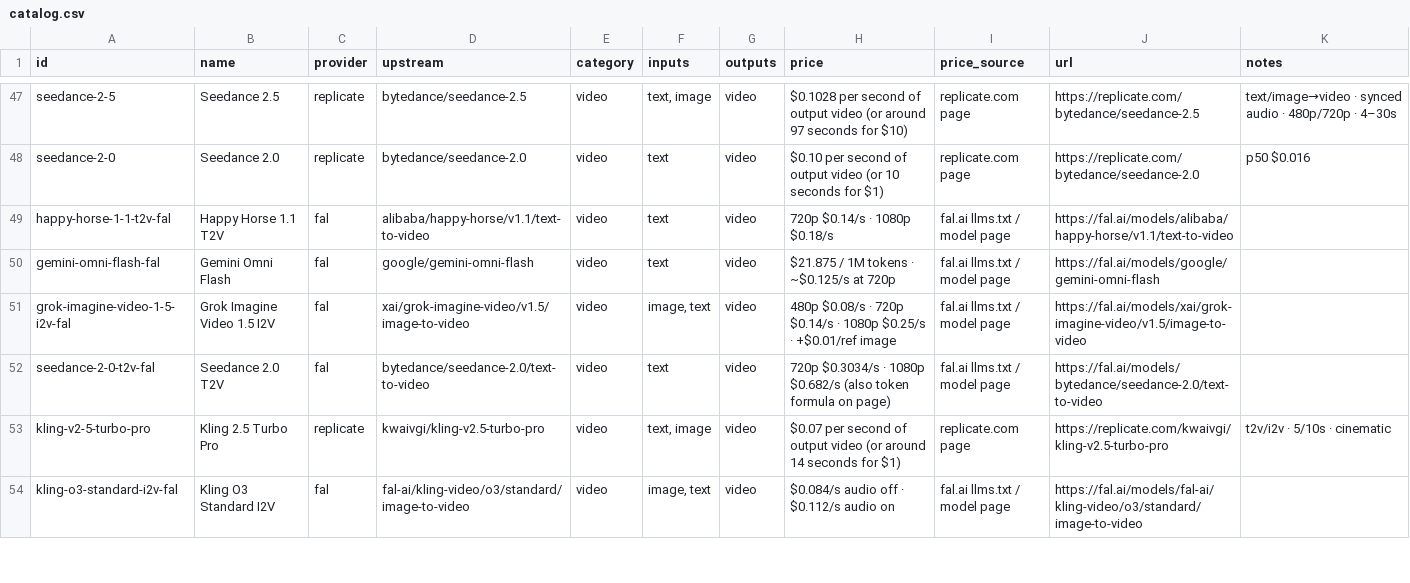
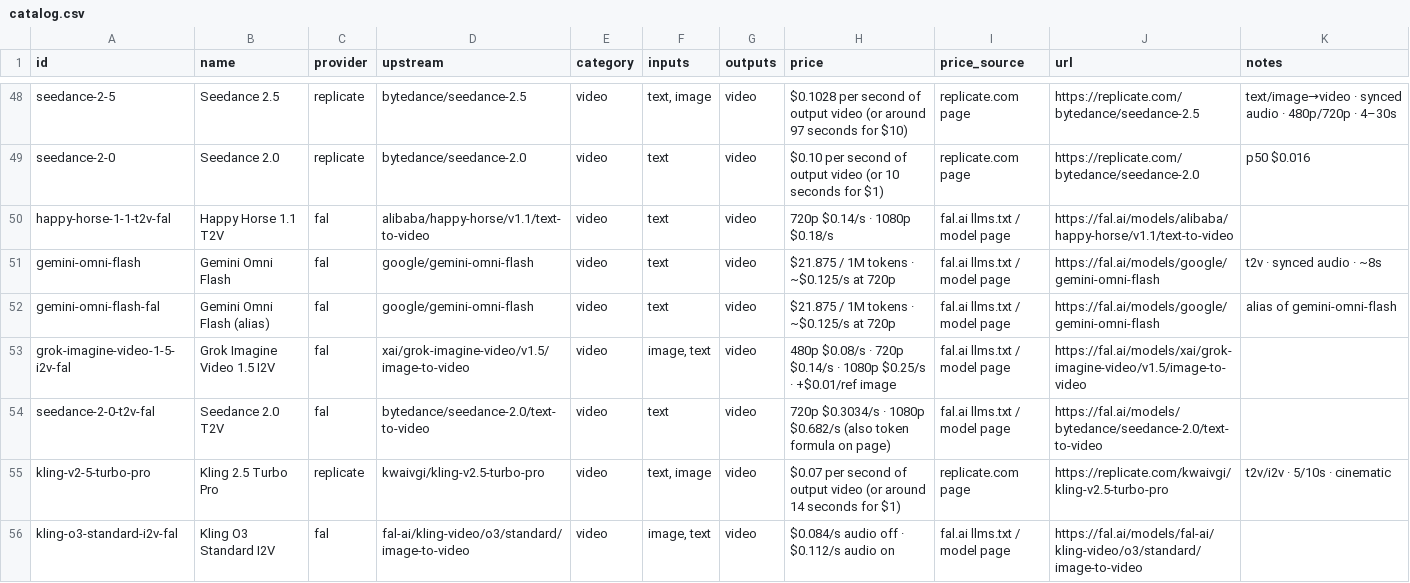
Before and after one commit to NastyNastya2024/ai-shniza-web, a CSV file: models_catalog/catalog.csv, drawn as a sheet; only a part is shown, gaps mark what is left out; the diff covers the shown part only.

```diff
--- a/models_catalog/catalog.csv
+++ b/models_catalog/catalog.csv
@@ -49,3 +50,4 @@ seedance-2-0,Seedance 2.0,replicate,bytedance/seedance-2.0,video,text,video,$0.1
 happy-horse-1-1-t2v-fal,Happy Horse 1.1 T2V,fal,alibaba/happy-horse/v1.1/text-to-video,video,text,video,720p $0.14/s · 1080p $0.18/s,fal.ai llms.txt / model page,https://fal.ai/models/alibaba/happy-horse/v1.1/text-to-video,
-gemini-omni-flash-fal,Gemini Omni Flash,fal,google/gemini-omni-flash,video,text,video,$21.875 / 1M tokens · ~$0.125/s at 720p,fal.ai llms.txt / model page,https://fal.ai/models/google/gemini-omni-flash,
+gemini-omni-flash,Gemini Omni Flash,fal,google/gemini-omni-flash,video,text,video,$21.875 / 1M tokens · ~$0.125/s at 720p,fal.ai llms.txt / model page,https://fal.ai/models/google/gemini-omni-flash,t2v · synced audio · ~8s
+gemini-omni-flash-fal,Gemini Omni Flash (alias),fal,google/gemini-omni-flash,video,text,video,$21.875 / 1M tokens · ~$0.125/s at 720p,fal.ai llms.txt / model page,https://fal.ai/models/google/gemini-omni-flash,alias of gemini-omni-flash
 grok-imagine-video-1-5-i2v-fal,Grok Imagine Video 1.5 I2V,fal,xai/grok-imagine-video/v1.5/image-to-video,video,"image, text",video,480p $0.08/s · 720p $0.14/s · 1080p $0.25/s · +$0.01/ref image,fal.ai llms.txt / model page,https://fal.ai/models/xai/grok-imagine-video/v1.5/image-to-video,
```
Also changed, not shown: 3 added rows elsewhere in this file, 53 other files.
